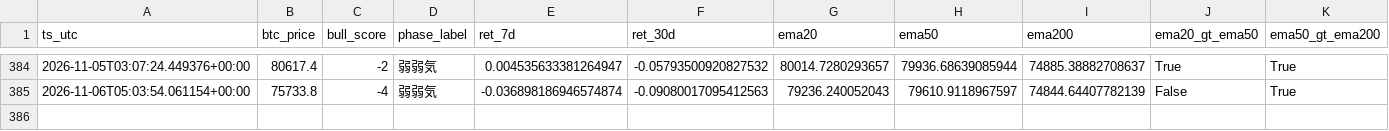
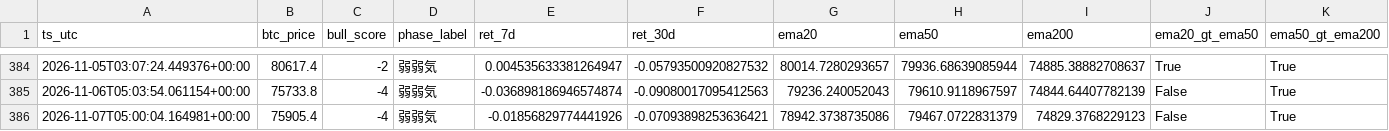
Before and after one commit to kmd0704/altcoin-pump-monitor, a CSV file: btc_phase_log.csv, drawn as a sheet; only a part is shown, gaps mark what is left out; rows hold the shown columns only; the diff names each change by its address in the sheet, - before the commit and + after, or states it on an @@ line.

```diff
--- a/btc_phase_log.csv
+++ b/btc_phase_log.csv
+row 386: 2026-11-07T05:00:04.164981+00:00 | 75905.4 | -4 | 弱弱気 | -0.01856829774441926 | -0.07093898253636421 | 78942.3738735086 | 79467.0722831379 | 74829.3768229123 | False | True
```
